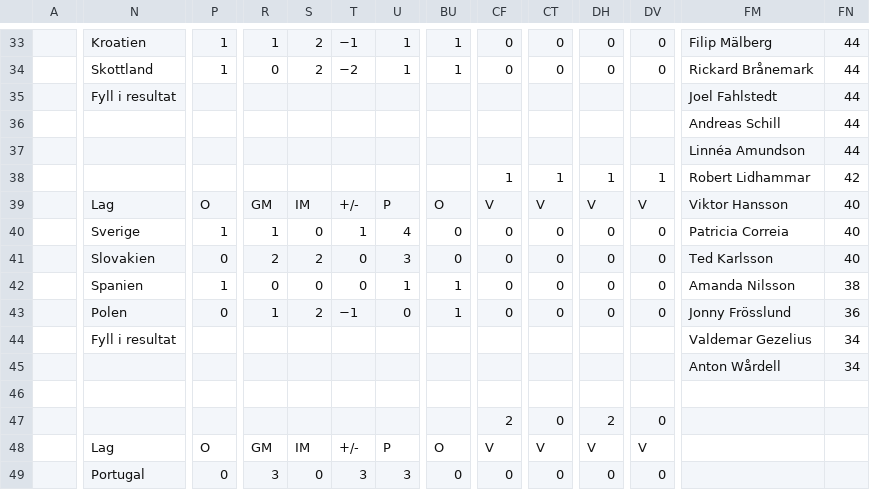
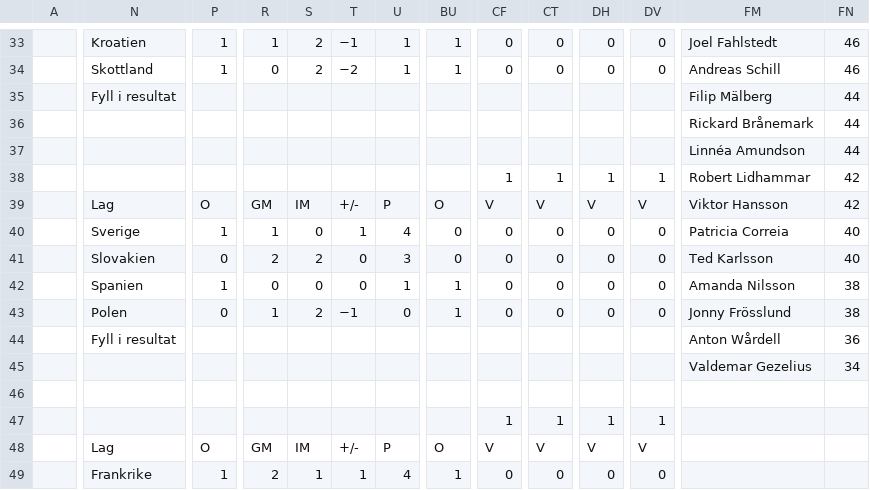
Before and after one commit to Frosslund/emtips2021excel, a CSV file: scores.csv, drawn as a sheet; only a part is shown, gaps mark what is left out; the diff covers the shown part only; the diff names each change by its address in the sheet, - before the commit and + after, or states it on an @@ line.

```diff
--- a/scores.csv
+++ b/scores.csv
-FM33: Filip Mälberg
+FM33: Joel Fahlstedt
-FN33:FN34: 44
+FN33:FN34: 46
-FM34: Rickard Brånemark
+FM34: Andreas Schill
-FM35: Joel Fahlstedt
+FM35: Filip Mälberg
-FM36: Andreas Schill
+FM36: Rickard Brånemark
-FN39: 40
+FN39: 42
-FN43: 36
+FN43: 38
-FM44: Valdemar Gezelius
+FM44: Anton Wårdell
-FN44: 34
+FN44: 36
-FM45: Anton Wårdell
+FM45: Valdemar Gezelius
-CF47: 2
+CF47: 1
-CT47: 0
+CT47: 1
-DH47: 2
+DH47: 1
-DV47: 0
+DV47: 1
-N49: Portugal
+N49: Frankrike
-P49: 0
+P49: 1
-R49: 3
+R49: 2
-S49: 0
+S49: 1
-T49: 3
+T49: 1
-U49: 3
+U49: 4
-BU49: 0
+BU49: 1
```
Also changed, not shown: 115 edited cells elsewhere in this file, 4 other files.
